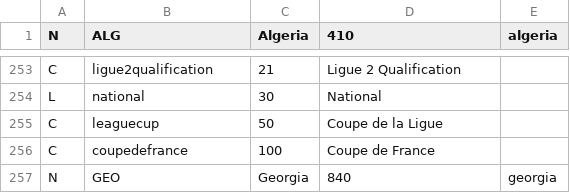
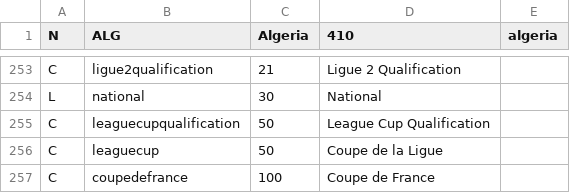
Before and after one commit to tshamilton/fitba, a CSV file: config/comps.csv, drawn as a sheet; only a part is shown, gaps mark what is left out; the shorter side is filled out with more unchanged rows; the diff names each change by its address in the sheet, - before the commit and + after, or states it on an @@ line.

```diff
--- a/config/comps.csv
+++ b/config/comps.csv
+row 255: C | leaguecupqualification | 50 | League Cup Qualification
```
